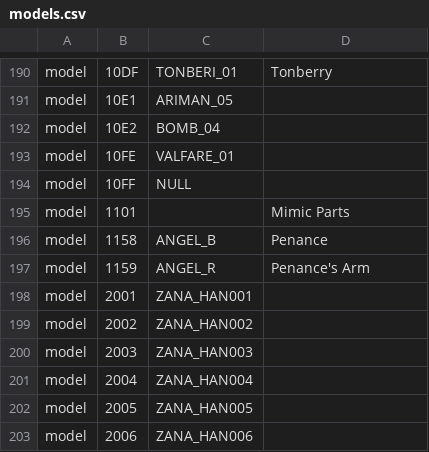
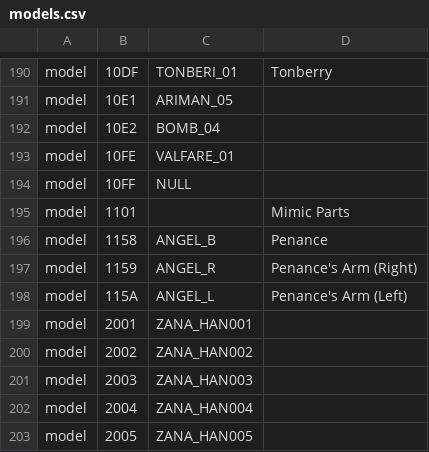
Before and after one commit to Karifean/FFXDataParser, a CSV file: src/main/resources/enums/models.csv, drawn as a sheet; only a part is shown, gaps mark what is left out; the shorter side is filled out with more unchanged rows.

```diff
--- a/src/main/resources/enums/models.csv
+++ b/src/main/resources/enums/models.csv
@@ -196,3 +196,4 @@ model,1101,,Mimic Parts
 model,1158,ANGEL_B,Penance
-model,1159,ANGEL_R,Penance's Arm
+model,1159,ANGEL_R,Penance's Arm (Right)
+model,115A,ANGEL_L,Penance's Arm (Left)
 model,2001,ZANA_HAN001
```
Also changed, not shown: 9 other files.
